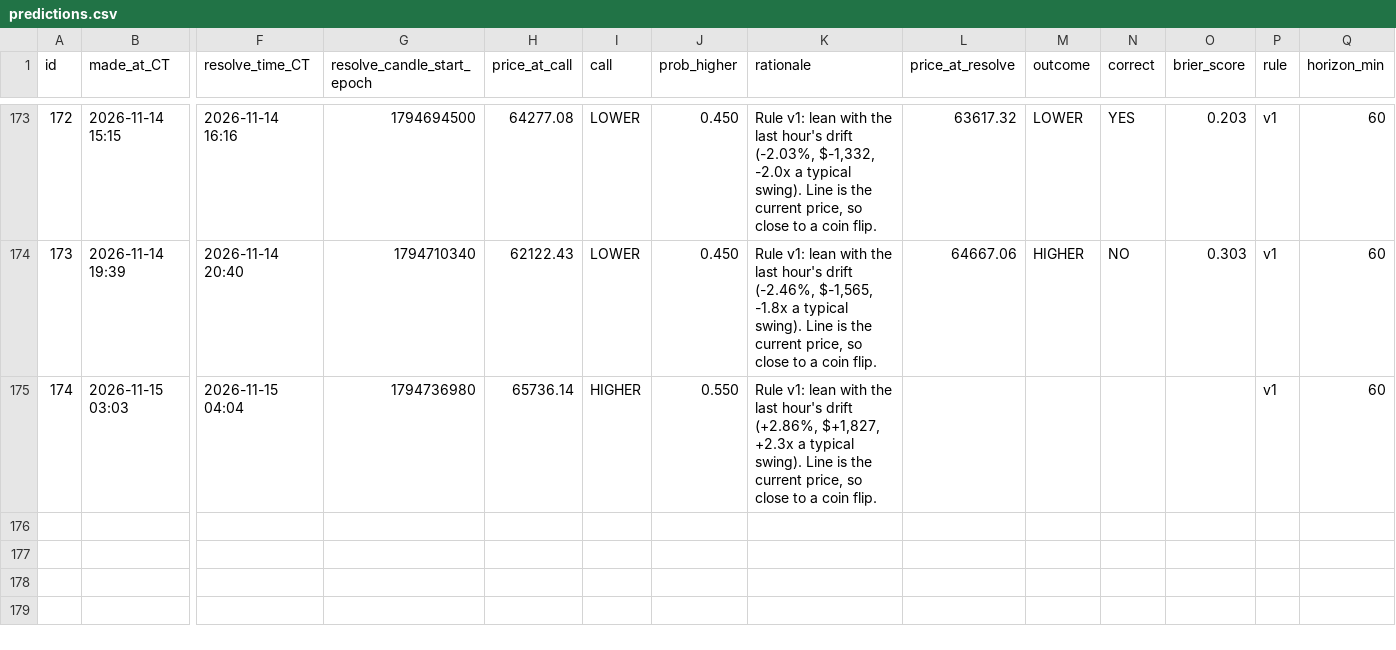
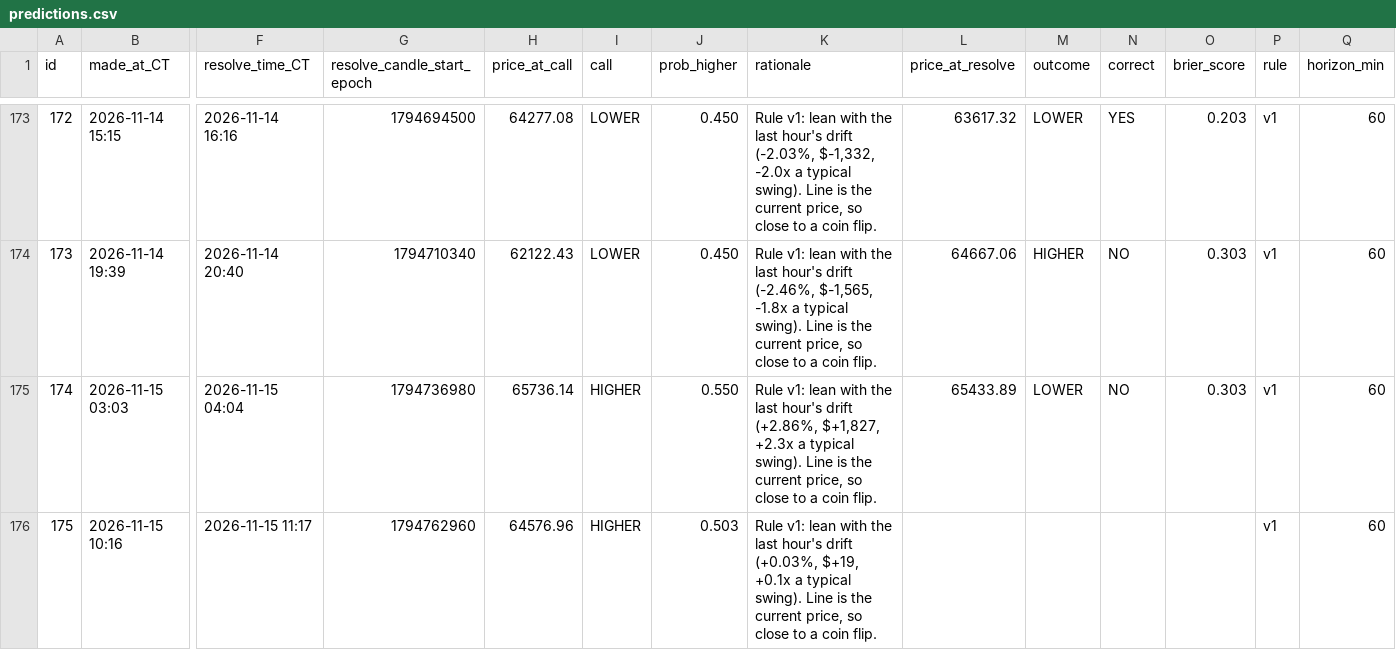
Before and after one commit to neno101/btc-calls, a CSV file: predictions.csv, drawn as a sheet; only a part is shown, gaps mark what is left out; rows hold the shown columns only; the diff names each change by its address in the sheet, - before the commit and + after, or states it on an @@ line.

Commit message:
calls 2026-11-15T16:16:45Z

```diff
--- a/predictions.csv
+++ b/predictions.csv
-L175 (price_at_resolve): (empty)
+L175 (price_at_resolve): 65433.89
-M175 (outcome): (empty)
+M175 (outcome): LOWER
-N175 (correct): (empty)
+N175 (correct): NO
-O175 (brier_score): (empty)
+O175 (brier_score): 0.303
+row 176: 175 | 2026-11-15 10:16 | 2026-11-15 11:17 | 1794762960 | 64576.96 | HIGHER | 0.503 | Rule v1: lean with the last hour's drift (+0.03%, $+19, +0.1x a typical swing). Line is the current price, so close to a coin flip. |  |  |  |  | v1 | 60
```
Also changed, not shown: 2 other files.
